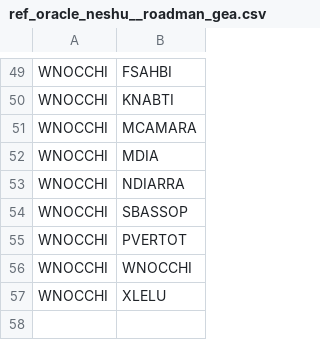
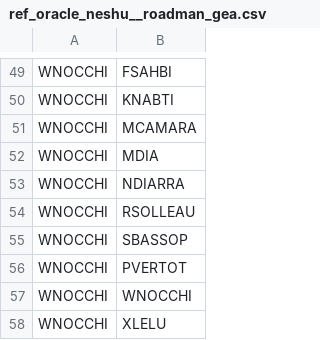
Before and after one commit to CebrailEVS/dbt_transform, a CSV file: data/reference_data/oracle_neshu/ref_oracle_neshu__roadman_gea.csv, drawn as a sheet; only a part is shown, gaps mark what is left out; the diff names each change by its address in the sheet, - before the commit and + after, or states it on an @@ line.

Commit message:
feat: updated ref roadman gea

```diff
--- a/data/reference_data/oracle_neshu/ref_oracle_neshu__roadman_gea.csv
+++ b/data/reference_data/oracle_neshu/ref_oracle_neshu__roadman_gea.csv
+row 54: WNOCCHI | RSOLLEAU
```
